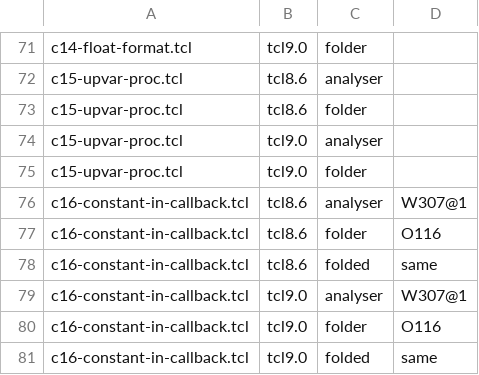
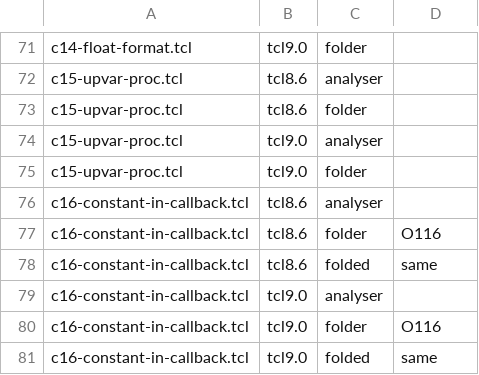
Before and after one commit to bitwisecook/tcl-lsp, a TSV file: docs/work/name-handling/handover/oo-dispatch-probe/constants/folds/analysis.tsv, drawn as a sheet; only a part is shown, gaps mark what is left out.

```diff
--- a/docs/work/name-handling/handover/oo-dispatch-probe/constants/folds/analysis.tsv
+++ b/docs/work/name-handling/handover/oo-dispatch-probe/constants/folds/analysis.tsv
@@ -75,6 +75,6 @@ c15-upvar-proc.tcl	tcl9.0	analyser
 c15-upvar-proc.tcl	tcl9.0	folder	
-c16-constant-in-callback.tcl	tcl8.6	analyser	W307@1
+c16-constant-in-callback.tcl	tcl8.6	analyser	
 c16-constant-in-callback.tcl	tcl8.6	folder	O116
 c16-constant-in-callback.tcl	tcl8.6	folded	same
-c16-constant-in-callback.tcl	tcl9.0	analyser	W307@1
+c16-constant-in-callback.tcl	tcl9.0	analyser	
 c16-constant-in-callback.tcl	tcl9.0	folder	O116
```
Also changed, not shown: docs/work/name-handling/handover/oo-dispatch-probe/dispatch/analysis.tsv, 40 other files.
